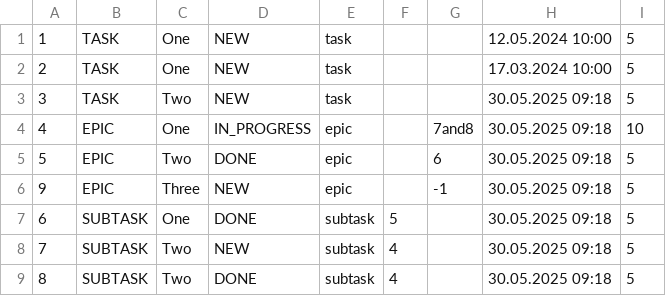
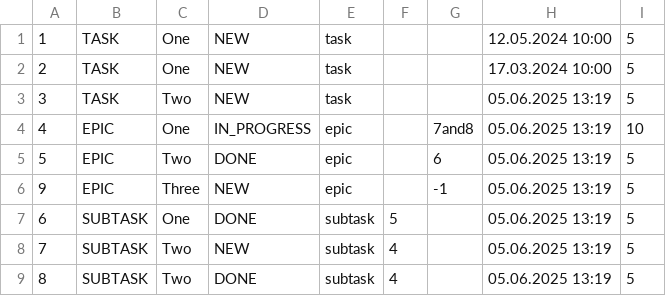
Before and after one commit to NikitaSemenov269/java-kanban, a CSV file: autoSave.csv, drawn as a sheet.

Commit message:
Создание точки старта для работы на 2-х ПК. Ключвые изменения отсутствуют.

```diff
--- a/autoSave.csv
+++ b/autoSave.csv
@@ -2,8 +2,8 @@
 2,TASK,One,NEW,task,,,17.03.2024 10:00,5
-3,TASK,Two,NEW,task,,,30.05.2025 09:18,5
-4,EPIC,One,IN_PROGRESS,epic,,7and8,30.05.2025 09:18,10
-5,EPIC,Two,DONE,epic,,6,30.05.2025 09:18,5
-9,EPIC,Three ,NEW,epic,,-1,30.05.2025 09:18,5
-6,SUBTASK,One,DONE,subtask,5,,30.05.2025 09:18,5
-7,SUBTASK,Two,NEW,subtask,4,,30.05.2025 09:18,5
-8,SUBTASK,Two,DONE,subtask,4,,30.05.2025 09:18,5
+3,TASK,Two,NEW,task,,,05.06.2025 13:19,5
+4,EPIC,One,IN_PROGRESS,epic,,7and8,05.06.2025 13:19,10
+5,EPIC,Two,DONE,epic,,6,05.06.2025 13:19,5
+9,EPIC,Three ,NEW,epic,,-1,05.06.2025 13:19,5
+6,SUBTASK,One,DONE,subtask,5,,05.06.2025 13:19,5
+7,SUBTASK,Two,NEW,subtask,4,,05.06.2025 13:19,5
+8,SUBTASK,Two,DONE,subtask,4,,05.06.2025 13:19,5
```
